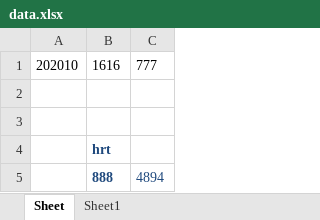
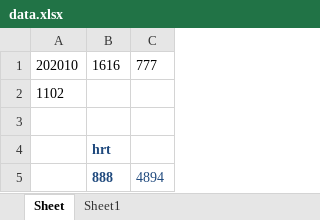
Before and after one commit to Yuchan-He/python, an Excel workbook: 03_複数シート同時編集/data.xlsx, sheet Sheet, drawn as a sheet; values as stored, in another font and other column widths than the file's, no borders; conditional formats not drawn; the diff names each change by its address in the sheet, - before the commit and + after, or states it on an @@ line.

```diff
--- a/03_複数シート同時編集/data.xlsx (sheet Sheet)
+++ b/03_複数シート同時編集/data.xlsx (sheet Sheet)
-A2: (empty)
+A2: 1102
```
Also changed, not shown: sheet Sheet1, 03_複数シート同時編集/Excelbook1.xlsx, 03_複数シート同時編集/Excelbook2.xlsx, 15 other files.
